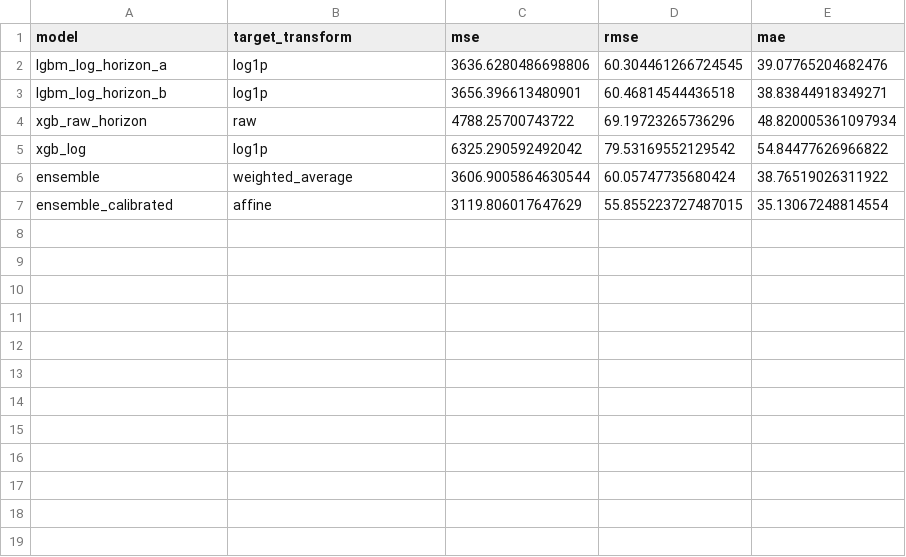
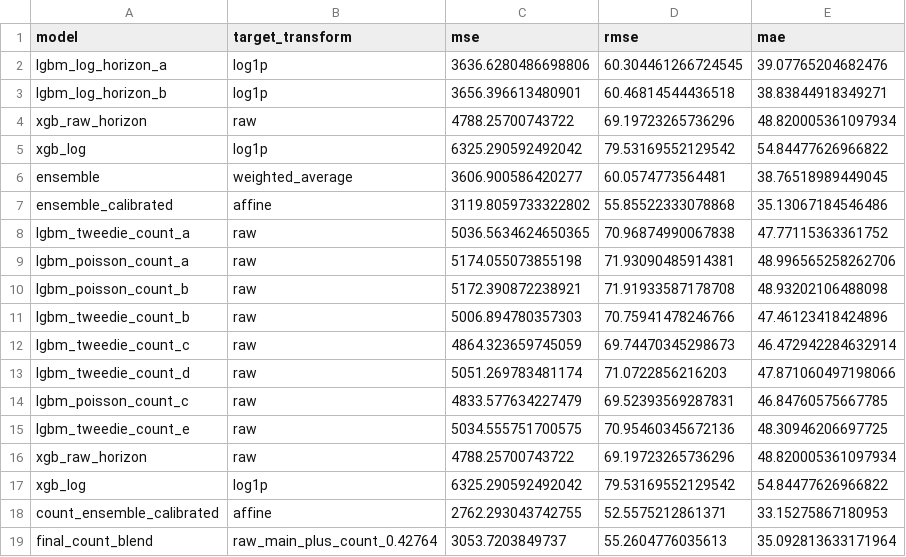
Before and after one commit to floatingmist828-eng/bike_rental_prediction_project, a CSV file: outputs/validation_metrics.csv, drawn as a sheet.

Commit message:
Add count diversity blend for bike forecasts

```diff
--- a/outputs/validation_metrics.csv
+++ b/outputs/validation_metrics.csv
@@ -5,3 +5,15 @@ xgb_raw_horizon,raw,4788.25700743722,69.19723265736296,48.820005361097934
 xgb_log,log1p,6325.290592492042,79.53169552129542,54.84477626966822
-ensemble,weighted_average,3606.9005864630544,60.05747735680424,38.76519026311922
-ensemble_calibrated,affine,3119.806017647629,55.855223727487015,35.13067248814554
+ensemble,weighted_average,3606.900586420277,60.0574773564481,38.76518989449045
+ensemble_calibrated,affine,3119.8059733322802,55.85522333078868,35.13067184546486
+lgbm_tweedie_count_a,raw,5036.5634624650365,70.96874990067838,47.77115363361752
+lgbm_poisson_count_a,raw,5174.055073855198,71.93090485914381,48.996565258262706
+lgbm_poisson_count_b,raw,5172.390872238921,71.91933587178708,48.93202106488098
+lgbm_tweedie_count_b,raw,5006.894780357303,70.75941478246766,47.46123418424896
+lgbm_tweedie_count_c,raw,4864.323659745059,69.74470345298673,46.472942284632914
+lgbm_tweedie_count_d,raw,5051.269783481174,71.0722856216203,47.871060497198066
+lgbm_poisson_count_c,raw,4833.577634227479,69.52393569287831,46.84760575667785
+lgbm_tweedie_count_e,raw,5034.555751700575,70.95460345672136,48.30946206697725
+xgb_raw_horizon,raw,4788.25700743722,69.19723265736296,48.820005361097934
+xgb_log,log1p,6325.290592492042,79.53169552129542,54.84477626966822
+count_ensemble_calibrated,affine,2762.293043742755,52.5575212861371,33.15275867180953
+final_count_blend,raw_main_plus_count_0.42764,3053.7203849737,55.2604776035613,35.092813633171964
```
Also changed, not shown: outputs/submission.csv, 8 other files.
